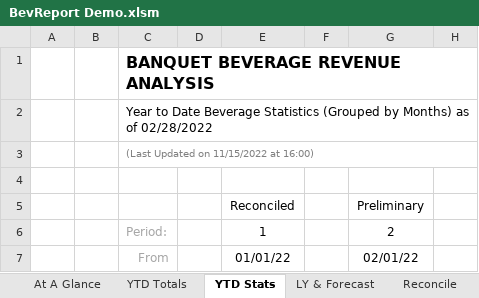
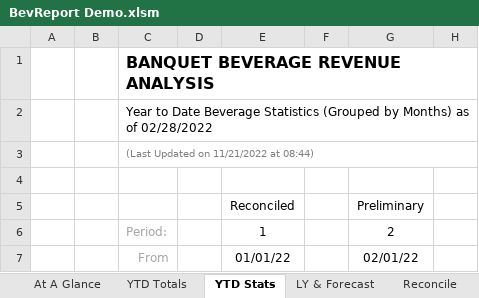
Before and after one commit to rickmora98/Excel-Dashboard, an Excel workbook: Excel Files/BevReport Demo.xlsm, sheet YTD Stats, drawn as a sheet; only a part is shown; values as stored, in another font and other column widths than the file's, no borders; charts and pictures and conditional formats not drawn; the diff names each change by its address in the sheet, - before the commit and + after, or states it on an @@ line.

```diff
--- a/Excel Files/BevReport Demo.xlsm (sheet YTD Stats)
+++ b/Excel Files/BevReport Demo.xlsm (sheet YTD Stats)
-C3: (Last Updated on 11/15/2022 at 16:00)
+C3: (Last Updated on 11/21/2022 at 08:44)
```
Also changed, not shown: sheet LY & Forecast, sheet YTD Totals, sheet Beverage Cost, sheet Event Totals, sheet Transactions, sheet Customer Totals, 3 more sheets, formulas that keep their value, hidden cells, charts or pictures.
